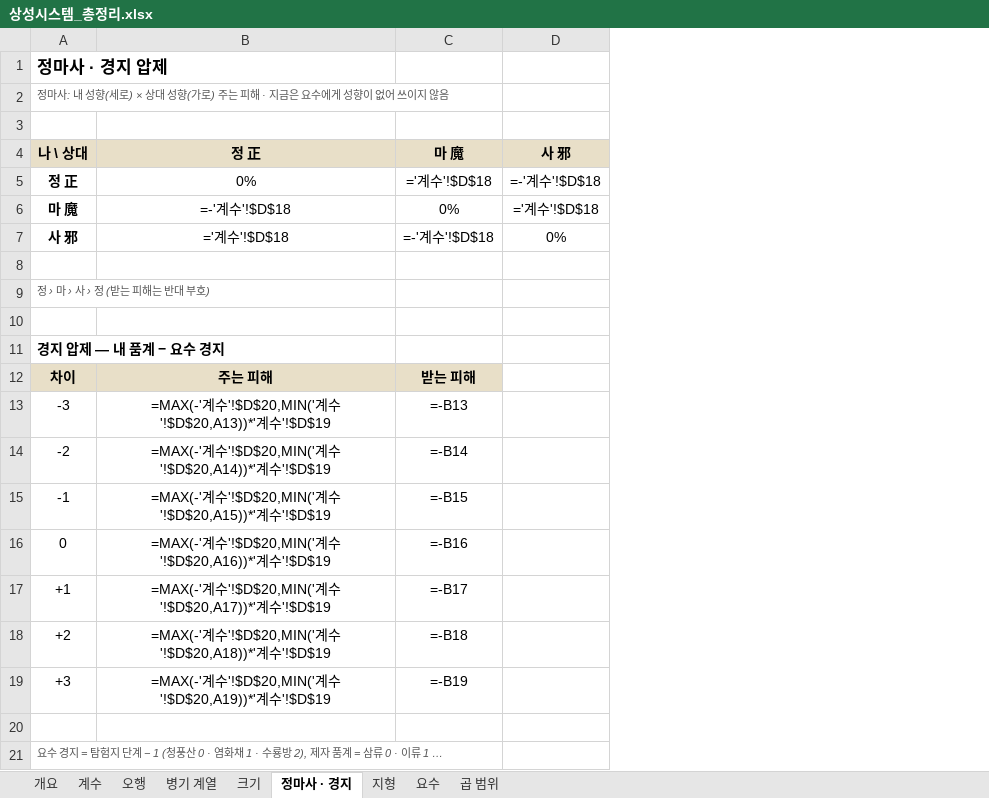
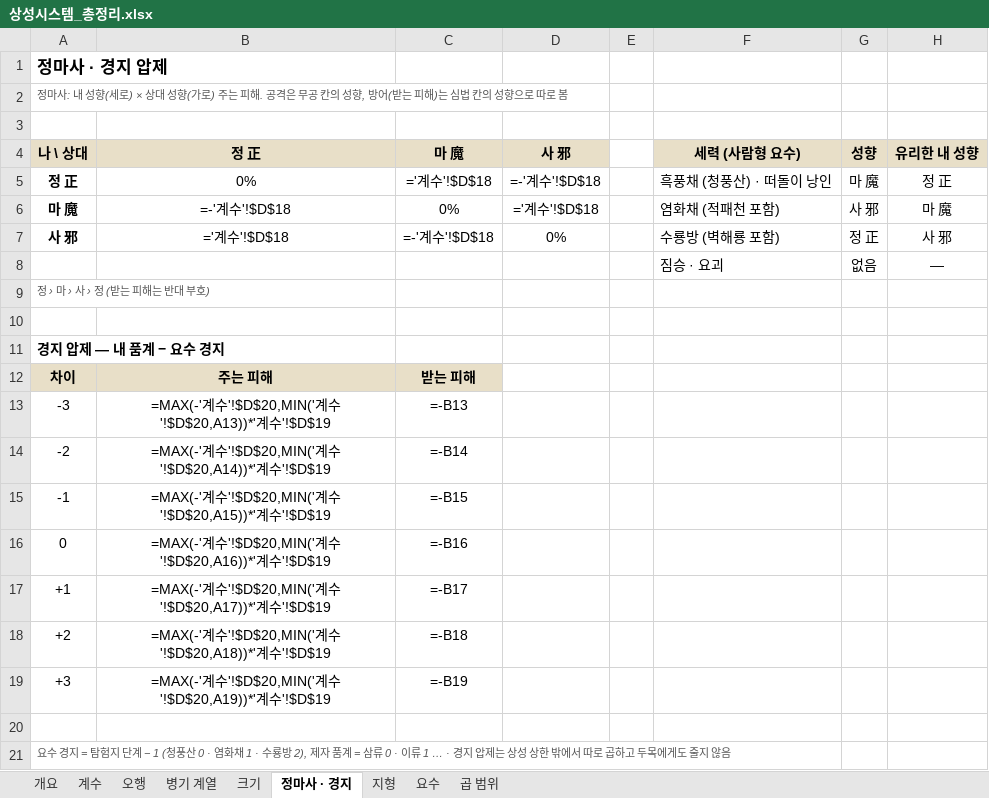
Before and after one commit to dooganzzz/dooganzzz, an Excel workbook: gangho/docs/상성시스템_총정리.xlsx, sheet 정마사 · 경지, drawn as a sheet; values as stored, in another font and other column widths than the file's, no borders; formulas without a stored value are shown as written; conditional formats not drawn; the diff names each change by its address in the sheet, - before the commit and + after, or states it on an @@ line.

```diff
--- a/gangho/docs/상성시스템_총정리.xlsx (sheet 정마사 · 경지)
+++ b/gangho/docs/상성시스템_총정리.xlsx (sheet 정마사 · 경지)
+column E, empty
+column F (세력 (사람형 요수)), rows 5-8: 흑풍채 (청풍산) · 떠돌이 낭인 | 염화채 (적패천 포함) | 수룡방 (벽해룡 포함) | 짐승 · 요괴
+column G (성향), rows 5-8: 마 魔 | 사 邪 | 정 正 | 없음
+column H (유리한 내 성향), rows 5-8: 정 正 | 마 魔 | 사 邪 | —
-A2 (나 \ 상대): …는 피해 · 지금은 요수에게 성향이 없어 쓰이지 않음
+A2 (나 \ 상대): …는 피해. 공격은 무공 칸의 성향, 방어(받는 피해)는 심법 칸의 성향으로 따로 봄
-row 8: (empty)
+row 8:  |  |  |  |  | 짐승 · 요괴 | 없음 | —
-A21 (나 \ 상대): …류 1 …
+A21 (나 \ 상대): …류 1 … · 경지 압제는 상성 상한 밖에서 따로 곱하고 두목에게도 줄지 않음
```
Also changed, not shown: sheet 계수, sheet 곱 범위, sheet 요수, sheet 개요, sheet 병기 계열, sheet 크기, 6 other files.
